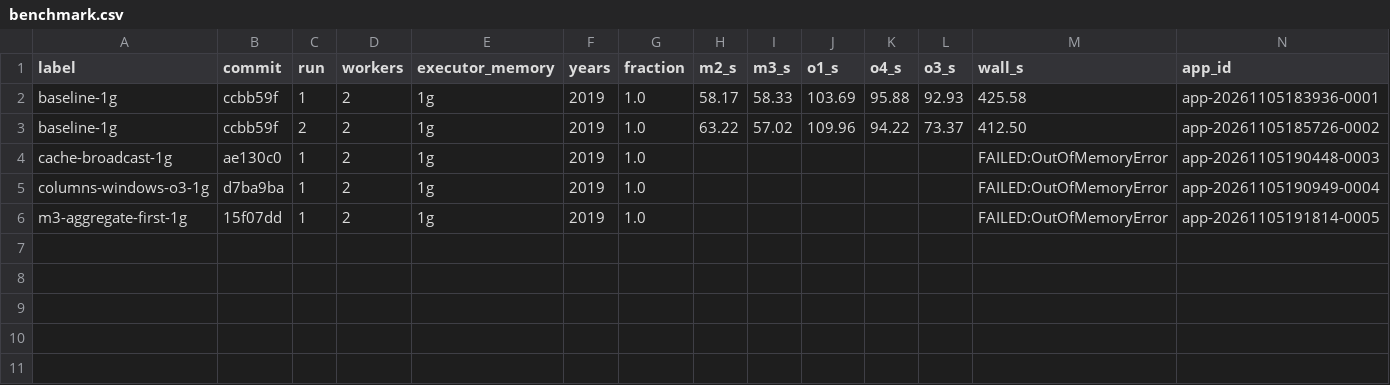
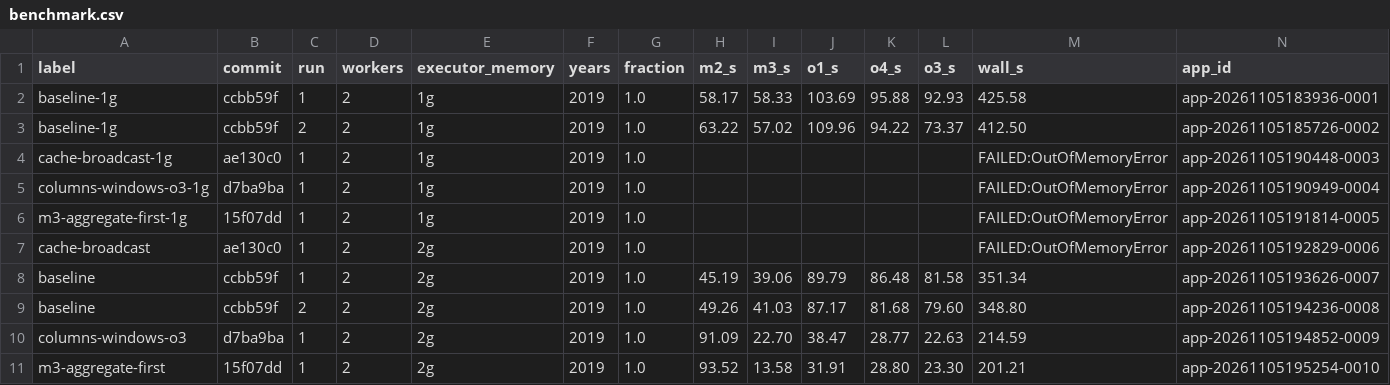
Before and after one commit to marteleira/parallel-computing-p1, a CSV file: report/results/benchmark.csv, drawn as a sheet; only a part is shown; rows hold the shown columns only; the diff names each change by its address in the sheet, - before the commit and + after, or states it on an @@ line.

Commit message:
Measure baseline and Pedro's optimisations with 2g executors (2019, 2 workers)

```diff
--- a/report/results/benchmark.csv
+++ b/report/results/benchmark.csv
+row 7: cache-broadcast | ae130c0 | 1 | 2 | 2g | 2019 | 1.0 |  |  |  |  |  | FAILED:OutOfMemoryError | app-20261105192829-0006
+row 8: baseline | ccbb59f | 1 | 2 | 2g | 2019 | 1.0 | 45.19 | 39.06 | 89.79 | 86.48 | 81.58 | 351.34 | app-20261105193626-0007
+row 9: baseline | ccbb59f | 2 | 2 | 2g | 2019 | 1.0 | 49.26 | 41.03 | 87.17 | 81.68 | 79.60 | 348.80 | app-20261105194236-0008
+row 10: columns-windows-o3 | d7ba9ba | 1 | 2 | 2g | 2019 | 1.0 | 91.09 | 22.70 | 38.47 | 28.77 | 22.63 | 214.59 | app-20261105194852-0009
+row 11: m3-aggregate-first | 15f07dd | 1 | 2 | 2g | 2019 | 1.0 | 93.52 | 13.58 | 31.91 | 28.80 | 23.30 | 201.21 | app-20261105195254-0010
```
Also changed, not shown: 1 other file.
